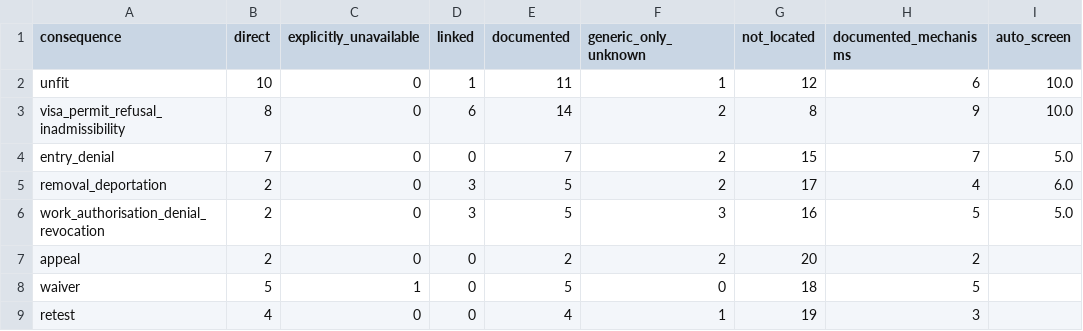
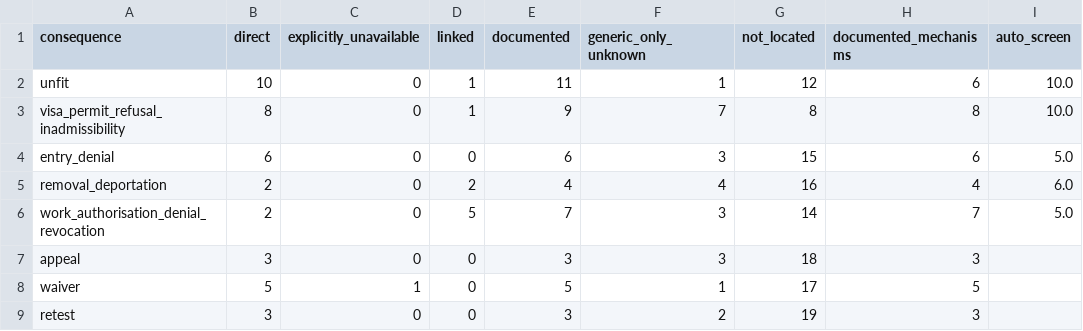
Before and after one commit to bougtoir/hansens-disease-work-visa-screening, a CSV file: r2_evidence_base/pgph_rebuild/05_analysis/results/LEGAL_CONSEQUENCE_COUNTS.csv, drawn as a sheet.

```diff
--- a/r2_evidence_base/pgph_rebuild/05_analysis/results/LEGAL_CONSEQUENCE_COUNTS.csv
+++ b/r2_evidence_base/pgph_rebuild/05_analysis/results/LEGAL_CONSEQUENCE_COUNTS.csv
@@ -2,8 +2,8 @@ consequence,direct,explicitly_unavailable,linked,documented,generic_only_unknown
 unfit,10,0,1,11,1,12,6,10.0
-visa_permit_refusal_inadmissibility,8,0,6,14,2,8,9,10.0
-entry_denial,7,0,0,7,2,15,7,5.0
-removal_deportation,2,0,3,5,2,17,4,6.0
-work_authorisation_denial_revocation,2,0,3,5,3,16,5,5.0
-appeal,2,0,0,2,2,20,2,
-waiver,5,1,0,5,0,18,5,
-retest,4,0,0,4,1,19,3,
+visa_permit_refusal_inadmissibility,8,0,1,9,7,8,8,10.0
+entry_denial,6,0,0,6,3,15,6,5.0
+removal_deportation,2,0,2,4,4,16,4,6.0
+work_authorisation_denial_revocation,2,0,5,7,3,14,7,5.0
+appeal,3,0,0,3,3,18,3,
+waiver,5,1,0,5,1,17,5,
+retest,3,0,0,3,2,19,3,
```
Also changed, not shown: r2_evidence_base/pgph_rebuild/05_analysis/results/EXCLUSION_CONSEQUENCES.csv, 12 other files.
